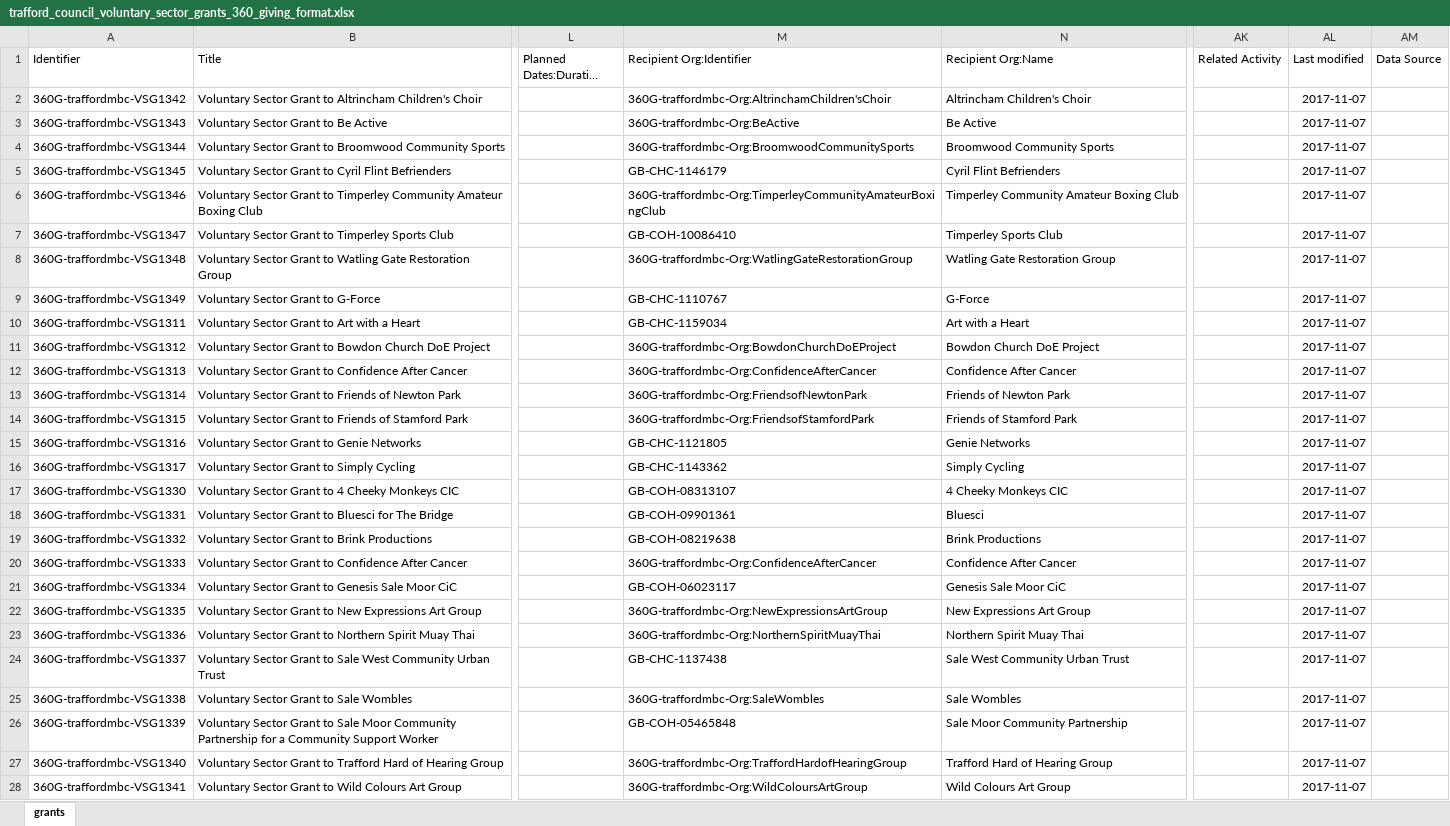
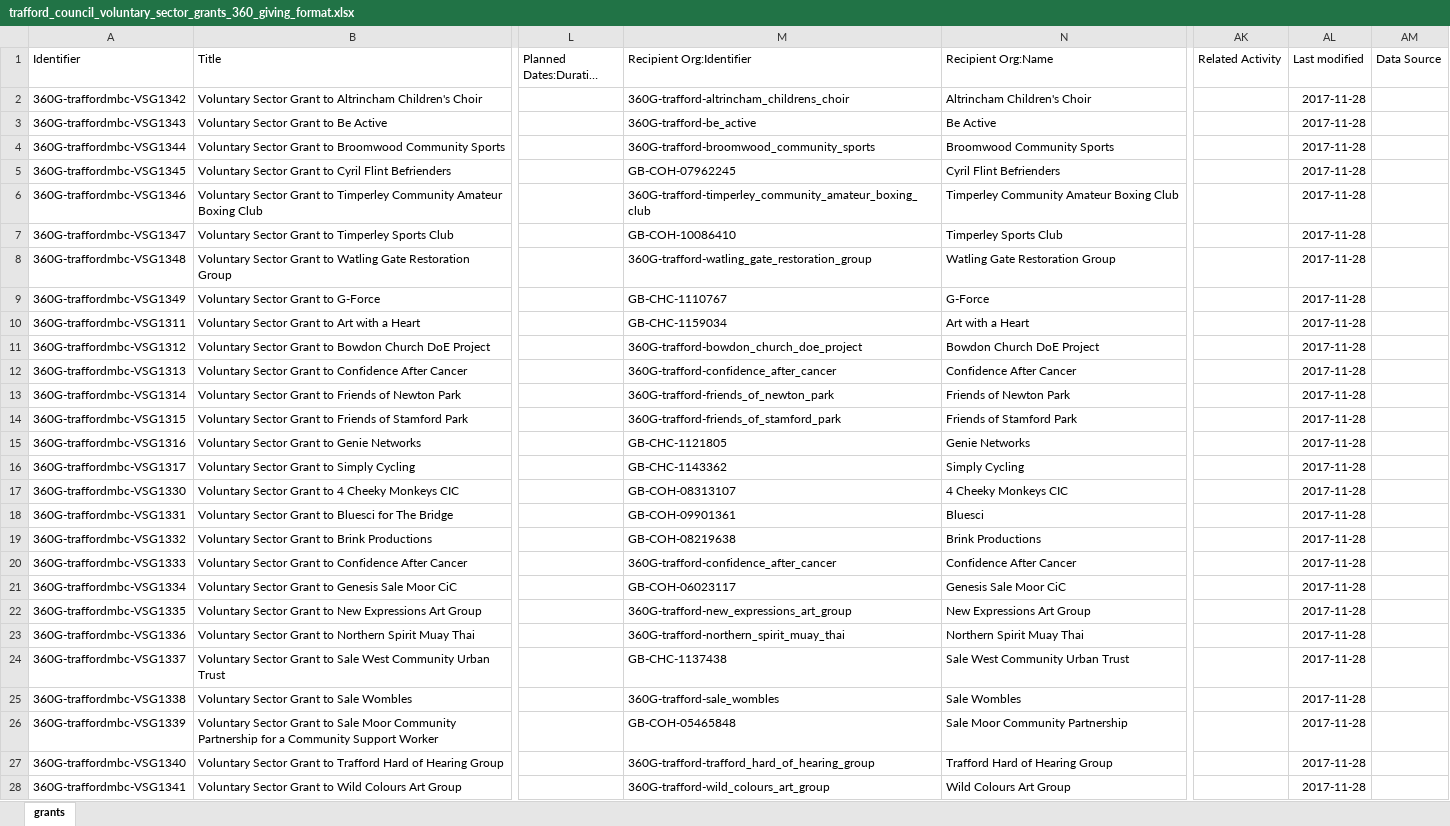
Before and after one commit to traffordDataLab/open_data, an Excel workbook: grants/trafford_council_voluntary_sector_grants_360_giving_format.xlsx, sheet grants, drawn as a sheet; only a part is shown, gaps mark what is left out; long unchanged cells end in …; values as stored, in another font and other column widths than the file's, no borders; the diff covers the shown part only; the diff names each change by its address in the sheet, - before the commit and + after, or states it on an @@ line.

Commit message:
Updated organisation ids prioritising company numbers over charity numbers where both are present and using a new prefix of 360G-trafford if neither number is available. The new prefix has been agreed to allow other funding organisations within Trafford to share ids, thus improving the data available on GrantNav.

```diff
--- a/grants/trafford_council_voluntary_sector_grants_360_giving_format.xlsx (sheet grants)
+++ b/grants/trafford_council_voluntary_sector_grants_360_giving_format.xlsx (sheet grants)
-M2 (Recipient Org:Identifier): 360G-traffordmbc-Org:AltrinchamChildren'sChoir
+M2 (Recipient Org:Identifier): 360G-trafford-altrincham_childrens_choir
-AL2:AL28 (Last modified): 2017-11-07
+AL2:AL28 (Last modified): 2017-11-28
-M3 (Recipient Org:Identifier): 360G-traffordmbc-Org:BeActive
+M3 (Recipient Org:Identifier): 360G-trafford-be_active
-M4 (Recipient Org:Identifier): 360G-traffordmbc-Org:BroomwoodCommunitySports
+M4 (Recipient Org:Identifier): 360G-trafford-broomwood_community_sports
-M5 (Recipient Org:Identifier): GB-CHC-1146179
+M5 (Recipient Org:Identifier): GB-COH-07962245
-M6 (Recipient Org:Identifier): 360G-traffordmbc-Org:TimperleyCommunityAmateurBoxingClub
+M6 (Recipient Org:Identifier): 360G-trafford-timperley_community_amateur_boxing_club
-M8 (Recipient Org:Identifier): 360G-traffordmbc-Org:WatlingGateRestorationGroup
+M8 (Recipient Org:Identifier): 360G-trafford-watling_gate_restoration_group
-M11 (Recipient Org:Identifier): 360G-traffordmbc-Org:BowdonChurchDoEProject
+M11 (Recipient Org:Identifier): 360G-trafford-bowdon_church_doe_project
-M12 (Recipient Org:Identifier): 360G-traffordmbc-Org:ConfidenceAfterCancer
+M12 (Recipient Org:Identifier): 360G-trafford-confidence_after_cancer
-M13 (Recipient Org:Identifier): 360G-traffordmbc-Org:FriendsofNewtonPark
+M13 (Recipient Org:Identifier): 360G-trafford-friends_of_newton_park
-M14 (Recipient Org:Identifier): 360G-traffordmbc-Org:FriendsofStamfordPark
+M14 (Recipient Org:Identifier): 360G-trafford-friends_of_stamford_park
-M20 (Recipient Org:Identifier): 360G-traffordmbc-Org:ConfidenceAfterCancer
+M20 (Recipient Org:Identifier): 360G-trafford-confidence_after_cancer
-M22 (Recipient Org:Identifier): 360G-traffordmbc-Org:NewExpressionsArtGroup
+M22 (Recipient Org:Identifier): 360G-trafford-new_expressions_art_group
-M23 (Recipient Org:Identifier): 360G-traffordmbc-Org:NorthernSpiritMuayThai
+M23 (Recipient Org:Identifier): 360G-trafford-northern_spirit_muay_thai
-M25 (Recipient Org:Identifier): 360G-traffordmbc-Org:SaleWombles
+M25 (Recipient Org:Identifier): 360G-trafford-sale_wombles
-M27 (Recipient Org:Identifier): 360G-traffordmbc-Org:TraffordHardofHearingGroup
+M27 (Recipient Org:Identifier): 360G-trafford-trafford_hard_of_hearing_group
-M28 (Recipient Org:Identifier): 360G-traffordmbc-Org:WildColoursArtGroup
+M28 (Recipient Org:Identifier): 360G-trafford-wild_colours_art_group
```
Also changed, not shown: 158 edited cells elsewhere in this sheet, 2 other files.
